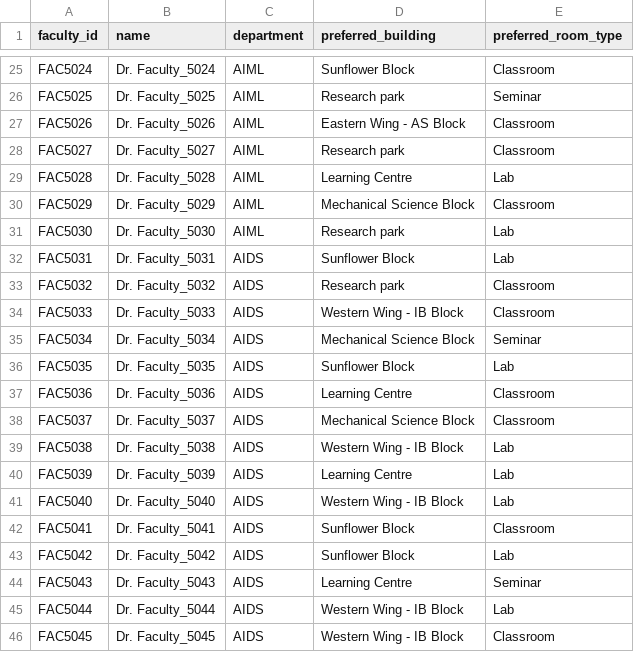
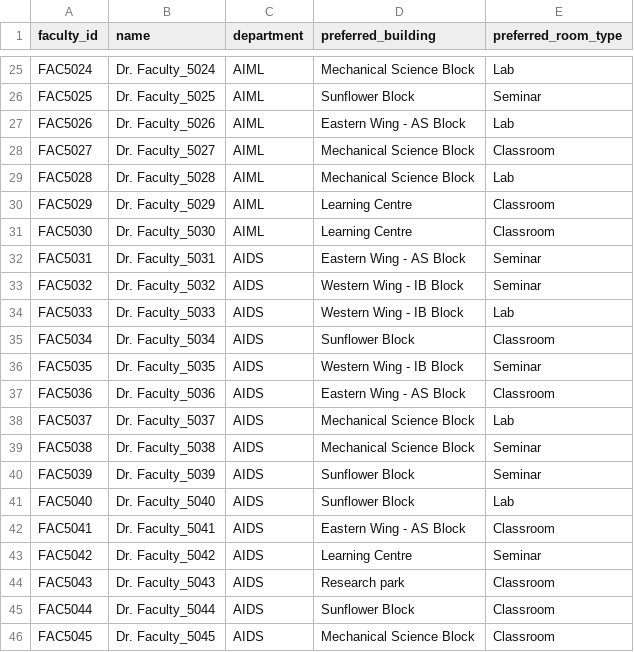
Before and after one commit to SuganthVasanth/AI-ClassRoom-Allocation, a CSV file: backend/data/synthetic/faculty_master.csv, drawn as a sheet; only a part is shown, gaps mark what is left out; the diff covers the shown part only; the diff names each change by its address in the sheet, - before the commit and + after, or states it on an @@ line.

```diff
--- a/backend/data/synthetic/faculty_master.csv
+++ b/backend/data/synthetic/faculty_master.csv
-D25 (preferred_building): Sunflower Block
+D25 (preferred_building): Mechanical Science Block
-E25 (preferred_room_type): Classroom
+E25 (preferred_room_type): Lab
-D26 (preferred_building): Research park
+D26 (preferred_building): Sunflower Block
-E27 (preferred_room_type): Classroom
+E27 (preferred_room_type): Lab
-D28 (preferred_building): Research park
+D28 (preferred_building): Mechanical Science Block
-D29 (preferred_building): Learning Centre
+D29 (preferred_building): Mechanical Science Block
-D30 (preferred_building): Mechanical Science Block
+D30 (preferred_building): Learning Centre
-D31 (preferred_building): Research park
+D31 (preferred_building): Learning Centre
-E31 (preferred_room_type): Lab
+E31 (preferred_room_type): Classroom
-D32 (preferred_building): Sunflower Block
+D32 (preferred_building): Eastern Wing - AS Block
-E32 (preferred_room_type): Lab
+E32 (preferred_room_type): Seminar
-D33 (preferred_building): Research park
+D33 (preferred_building): Western Wing - IB Block
-E33 (preferred_room_type): Classroom
+E33 (preferred_room_type): Seminar
-E34 (preferred_room_type): Classroom
+E34 (preferred_room_type): Lab
-D35 (preferred_building): Mechanical Science Block
+D35 (preferred_building): Sunflower Block
-E35 (preferred_room_type): Seminar
+E35 (preferred_room_type): Classroom
-D36 (preferred_building): Sunflower Block
+D36 (preferred_building): Western Wing - IB Block
-E36 (preferred_room_type): Lab
+E36 (preferred_room_type): Seminar
-D37 (preferred_building): Learning Centre
+D37 (preferred_building): Eastern Wing - AS Block
-E38 (preferred_room_type): Classroom
+E38 (preferred_room_type): Lab
-D39 (preferred_building): Western Wing - IB Block
+D39 (preferred_building): Mechanical Science Block
-E39:E40 (preferred_room_type): Lab
+E39:E40 (preferred_room_type): Seminar
-D40 (preferred_building): Learning Centre
+D40 (preferred_building): Sunflower Block
-D41 (preferred_building): Western Wing - IB Block
+D41 (preferred_building): Sunflower Block
-D42 (preferred_building): Sunflower Block
+D42 (preferred_building): Eastern Wing - AS Block
-D43 (preferred_building): Sunflower Block
+D43 (preferred_building): Learning Centre
-E43 (preferred_room_type): Lab
+E43 (preferred_room_type): Seminar
-D44 (preferred_building): Learning Centre
+D44 (preferred_building): Research park
-E44 (preferred_room_type): Seminar
+E44 (preferred_room_type): Classroom
-D45 (preferred_building): Western Wing - IB Block
+D45 (preferred_building): Sunflower Block
-E45 (preferred_room_type): Lab
+E45 (preferred_room_type): Classroom
-D46 (preferred_building): Western Wing - IB Block
+D46 (preferred_building): Mechanical Science Block
```
Also changed, not shown: 152 edited cells elsewhere in this file, backend/data/synthetic/academic_timetable.csv, backend/data/synthetic/allocation_history.csv, 45 other files.
